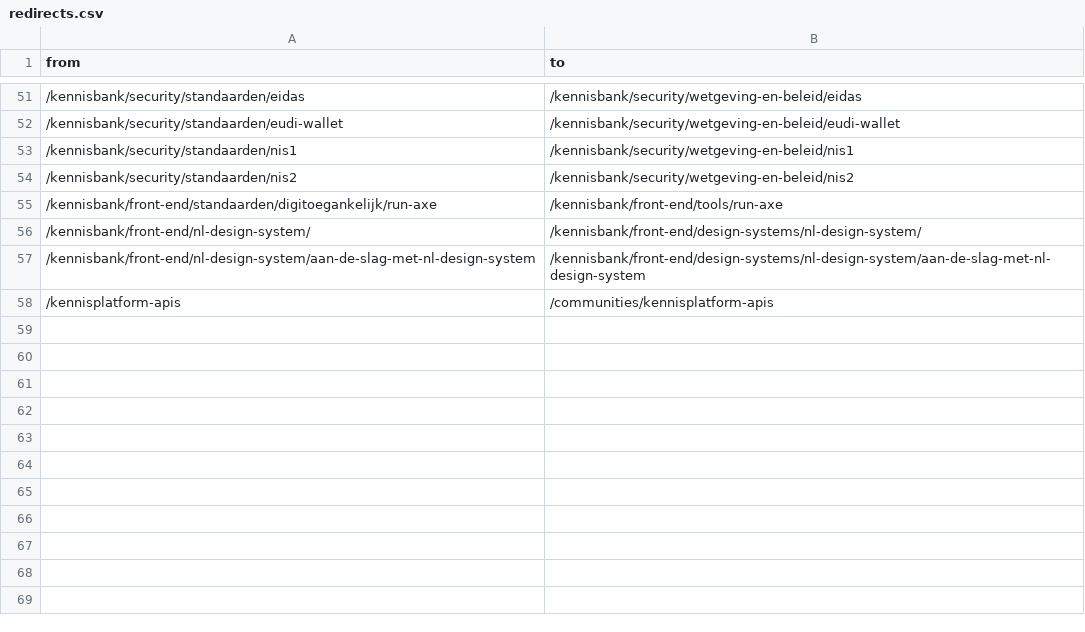
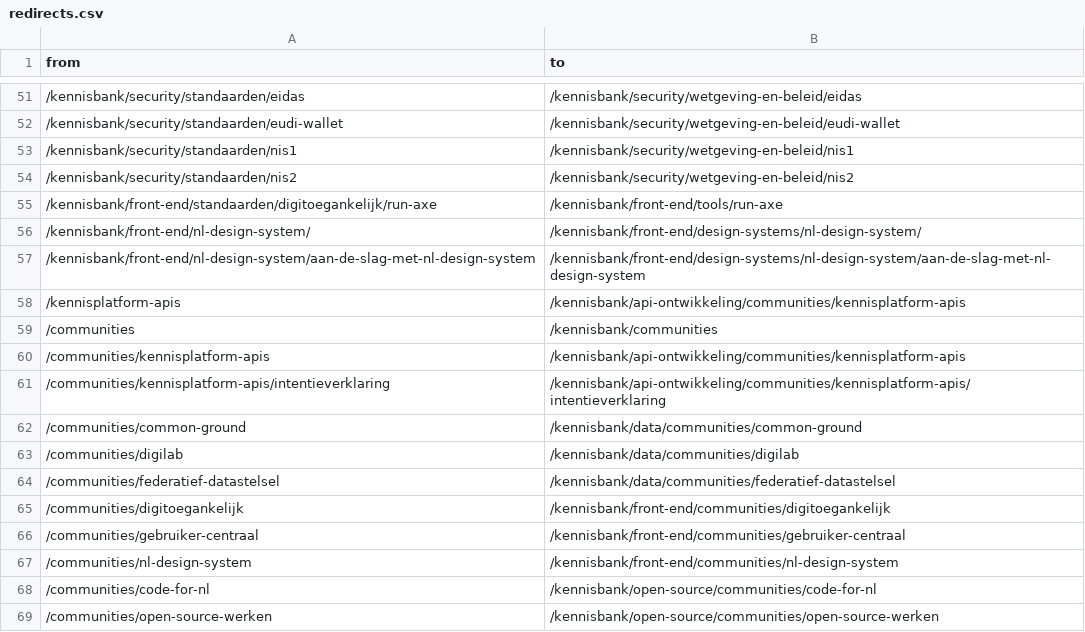
Before and after one commit to developer-overheid-nl/don-site, a CSV file: redirects.csv, drawn as a sheet; only a part is shown, gaps mark what is left out.

Commit message:
Feat/communities onder kennisbank (#881)
* Move communities into kennisbank

* Move communities into kennisbank

```diff
--- a/redirects.csv
+++ b/redirects.csv
@@ -57,2 +57,13 @@ from,to
 /kennisbank/front-end/nl-design-system/aan-de-slag-met-nl-design-system,/kennisbank/front-end/design-systems/nl-design-system/aan-de-slag-met-nl-design-system
-/kennisplatform-apis,/communities/kennisplatform-apis
+/kennisplatform-apis,/kennisbank/api-ontwikkeling/communities/kennisplatform-apis
+/communities,/kennisbank/communities
+/communities/kennisplatform-apis,/kennisbank/api-ontwikkeling/communities/kennisplatform-apis
+/communities/kennisplatform-apis/intentieverklaring,/kennisbank/api-ontwikkeling/communities/kennisplatform-apis/intentieverklaring
+/communities/common-ground,/kennisbank/data/communities/common-ground
+/communities/digilab,/kennisbank/data/communities/digilab
+/communities/federatief-datastelsel,/kennisbank/data/communities/federatief-datastelsel
+/communities/digitoegankelijk,/kennisbank/front-end/communities/digitoegankelijk
+/communities/gebruiker-centraal,/kennisbank/front-end/communities/gebruiker-centraal
+/communities/nl-design-system,/kennisbank/front-end/communities/nl-design-system
+/communities/code-for-nl,/kennisbank/open-source/communities/code-for-nl
+/communities/open-source-werken,/kennisbank/open-source/communities/open-source-werken
```
Also changed, not shown: 57 other files.
